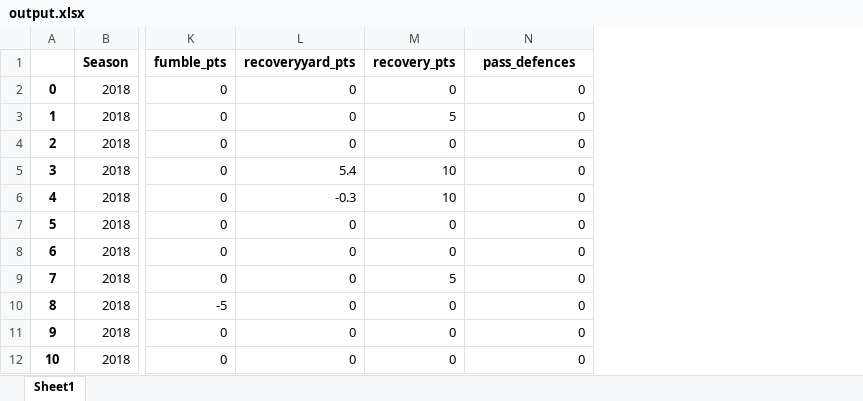
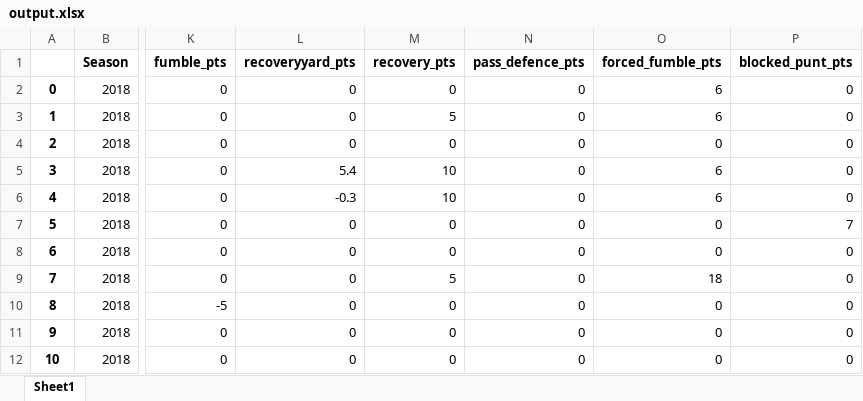
Before and after one commit to AnthonyTurgelis/JoePisarcikTheorem, an Excel workbook: output.xlsx, sheet Sheet1, drawn as a sheet; only a part is shown, gaps mark what is left out; values as stored, in another font and other column widths than the file's, no borders; the diff names each change by its address in the sheet, - before the commit and + after, or states it on an @@ line.

```diff
--- a/output.xlsx (sheet Sheet1)
+++ b/output.xlsx (sheet Sheet1)
+column O (forced_fumble_pts), rows 2-12: 6 | 6 | 0 | 6 | 6 | 0 | 0 | 18 | 0 | 0 | 0
+column P (blocked_punt_pts), rows 2-12: 0 | 0 | 0 | 0 | 0 | 7 | 0 | 0 | 0 | 0 | 0
-N1: pass_defences
+N1: pass_defence_pts
```
Also changed, not shown: 1 other file.
